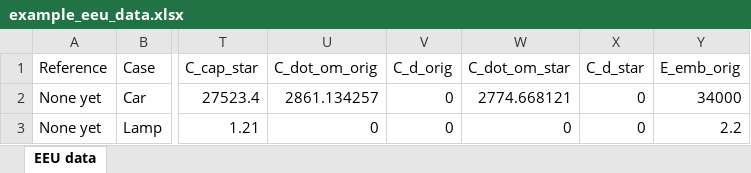
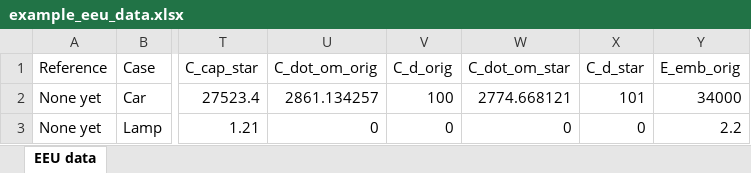
Before and after one commit to MatthewHeun/ReboundTools, an Excel workbook: inst/extdata/example_eeu_data.xlsx, sheet EEU data, drawn as a sheet; only a part is shown, gaps mark what is left out; values as stored, in another font and other column widths than the file's, no borders; the diff names each change by its address in the sheet, - before the commit and + after, or states it on an @@ line.

```diff
--- a/inst/extdata/example_eeu_data.xlsx (sheet EEU data)
+++ b/inst/extdata/example_eeu_data.xlsx (sheet EEU data)
-V2 (C_d_orig): 0
+V2 (C_d_orig): 100
-X2 (C_d_star): 0
+X2 (C_d_star): 101
```
Also changed, not shown: 3 other files.
